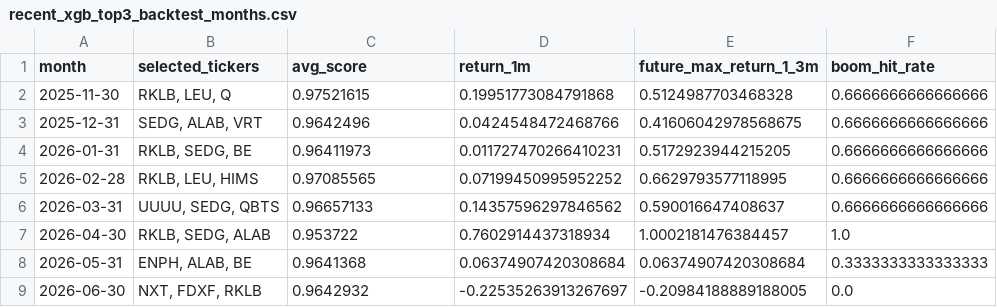
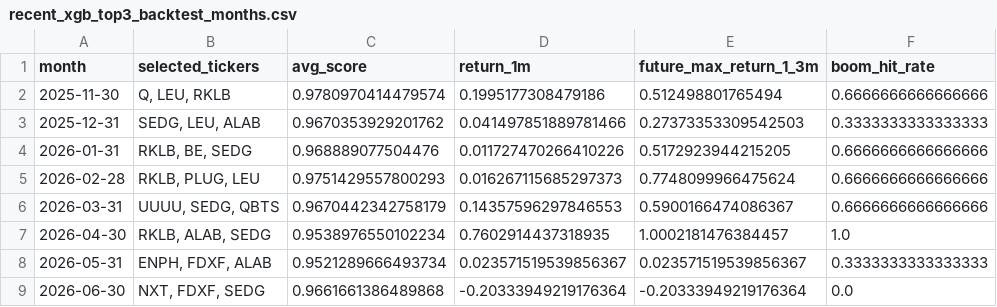
Before and after one commit to James1424/XGB_tail_boom_3000, a CSV file: outputs/recent_xgb_top3_backtest_months.csv, drawn as a sheet; only a part is shown; the diff covers the shown part only.

```diff
--- a/outputs/recent_xgb_top3_backtest_months.csv
+++ b/outputs/recent_xgb_top3_backtest_months.csv
@@ -1,9 +1,9 @@
 month,selected_tickers,avg_score,return_1m,future_max_return_1_3m,boom_hit_rate
-2025-11-30,"RKLB, LEU, Q",0.97521615,0.19951773084791868,0.5124987703468328,0.6666666666666666
-2025-12-31,"SEDG, ALAB, VRT",0.9642496,0.0424548472468766,0.41606042978568675,0.6666666666666666
-2026-01-31,"RKLB, SEDG, BE",0.96411973,0.011727470266410231,0.5172923944215205,0.6666666666666666
-2026-02-28,"RKLB, LEU, HIMS",0.97085565,0.07199450995952252,0.6629793577118995,0.6666666666666666
-2026-03-31,"UUUU, SEDG, QBTS",0.96657133,0.14357596297846562,0.590016647408637,0.6666666666666666
-2026-04-30,"RKLB, SEDG, ALAB",0.953722,0.7602914437318934,1.0002181476384457,1.0
-2026-05-31,"ENPH, ALAB, BE",0.9641368,0.06374907420308684,0.06374907420308684,0.3333333333333333
-2026-06-30,"NXT, FDXF, RKLB",0.9642932,-0.22535263913267697,-0.20984188889188005,0.0
+2025-11-30,"Q, LEU, RKLB",0.9780970414479574,0.1995177308479186,0.512498801765494,0.6666666666666666
+2025-12-31,"SEDG, LEU, ALAB",0.9670353929201762,0.041497851889781466,0.27373353309542503,0.3333333333333333
+2026-01-31,"RKLB, BE, SEDG",0.968889077504476,0.011727470266410226,0.5172923944215205,0.6666666666666666
+2026-02-28,"RKLB, PLUG, LEU",0.9751429557800293,0.016267115685297373,0.7748099966475624,0.6666666666666666
+2026-03-31,"UUUU, SEDG, QBTS",0.9670442342758179,0.14357596297846553,0.5900166474086367,0.6666666666666666
+2026-04-30,"RKLB, ALAB, SEDG",0.9538976550102234,0.7602914437318935,1.0002181476384457,1.0
+2026-05-31,"ENPH, FDXF, ALAB",0.9521289666493734,0.023571519539856367,0.023571519539856367,0.3333333333333333
+2026-06-30,"NXT, FDXF, SEDG",0.9661661386489868,-0.20333949219176364,-0.20333949219176364,0.0
```
Also changed, not shown: 14 edited cells elsewhere in this file, outputs/feature_weight_ablation_summary.csv, outputs/latest_live_boom_candidates.csv, 17 other files.
